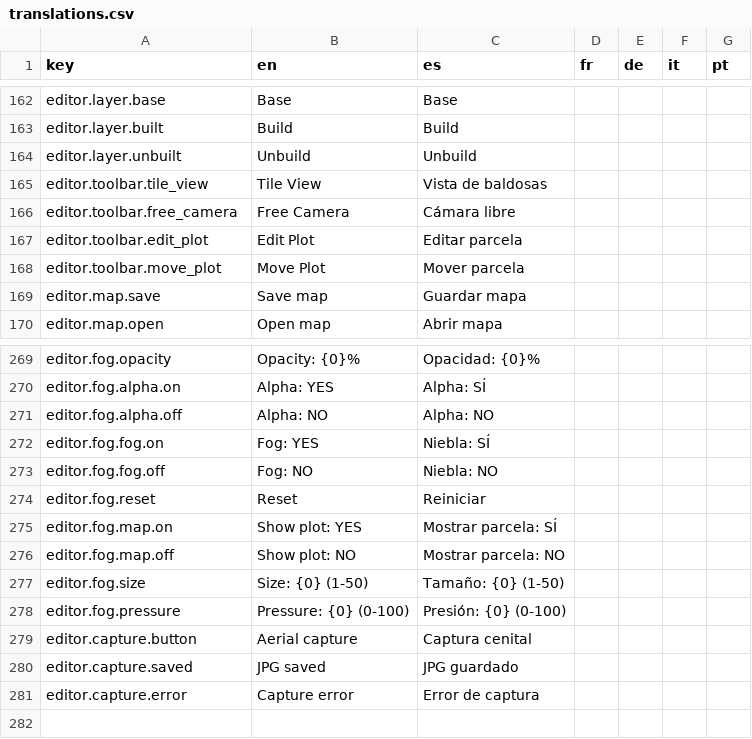
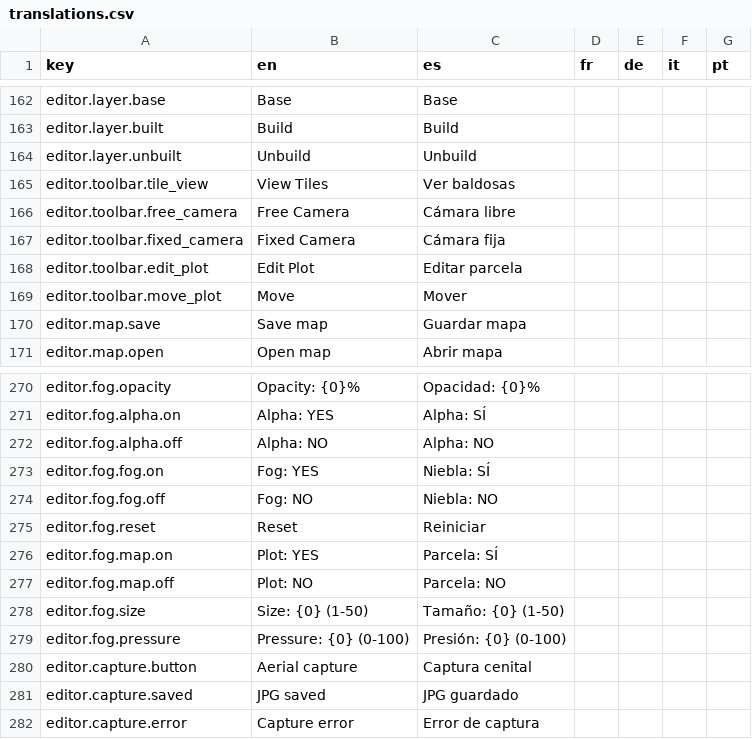
Before and after one commit to Xuxotron/UnderPressure, a CSV file: translations.csv, drawn as a sheet; only a part is shown, gaps mark what is left out.

```diff
--- a/translations.csv
+++ b/translations.csv
@@ -164,6 +164,7 @@ editor.layer.built,Build,Build,,,,
 editor.layer.unbuilt,Unbuild,Unbuild,,,,
-editor.toolbar.tile_view,Tile View,Vista de baldosas,,,,
+editor.toolbar.tile_view,View Tiles,Ver baldosas,,,,
 editor.toolbar.free_camera,Free Camera,Cámara libre,,,,
+editor.toolbar.fixed_camera,Fixed Camera,Cámara fija,,,,
 editor.toolbar.edit_plot,Edit Plot,Editar parcela,,,,
-editor.toolbar.move_plot,Move Plot,Mover parcela,,,,
+editor.toolbar.move_plot,Move,Mover,,,,
 editor.map.save,Save map,Guardar mapa,,,,
@@ -274,4 +275,4 @@ editor.fog.fog.off,Fog: NO,Niebla: NO,,,,
 editor.fog.reset,Reset,Reiniciar,,,,
-editor.fog.map.on,Show plot: YES,Mostrar parcela: SÍ,,,,
-editor.fog.map.off,Show plot: NO,Mostrar parcela: NO,,,,
+editor.fog.map.on,Plot: YES,Parcela: SÍ,,,,
+editor.fog.map.off,Plot: NO,Parcela: NO,,,,
 editor.fog.size,Size: {0} (1-50),Tamaño: {0} (1-50),,,,
```
Also changed, not shown: translations_extra.csv, 5 other files.
